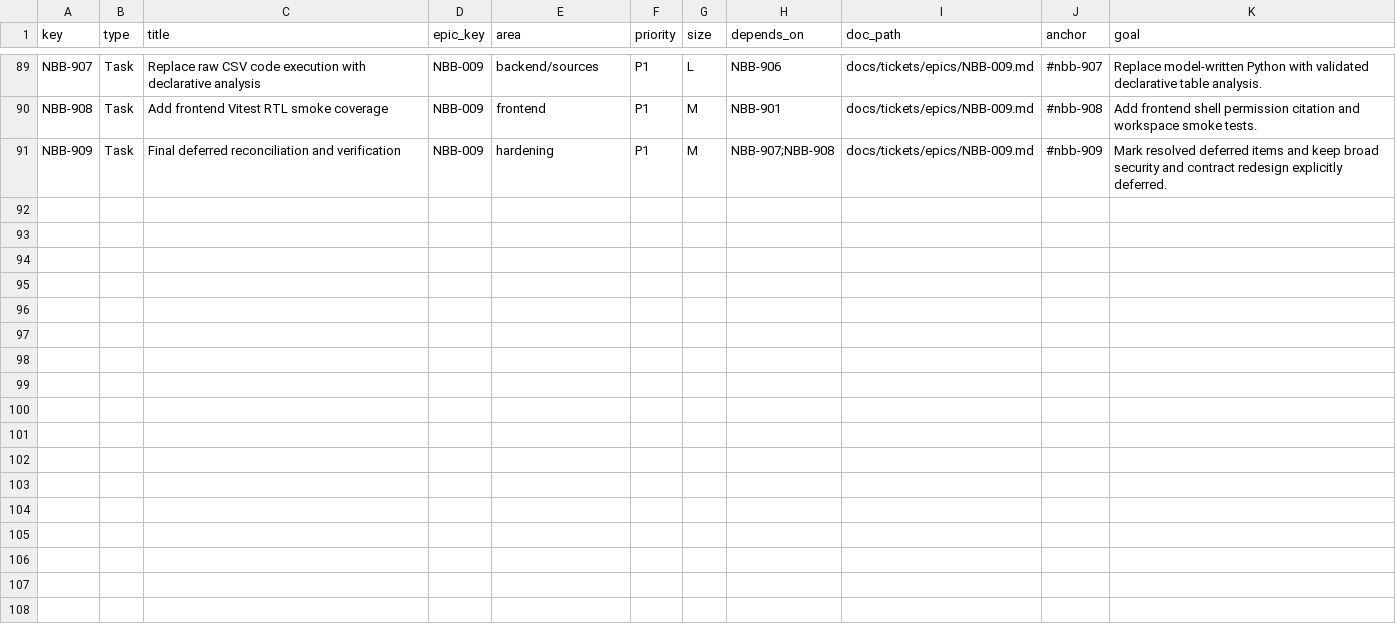
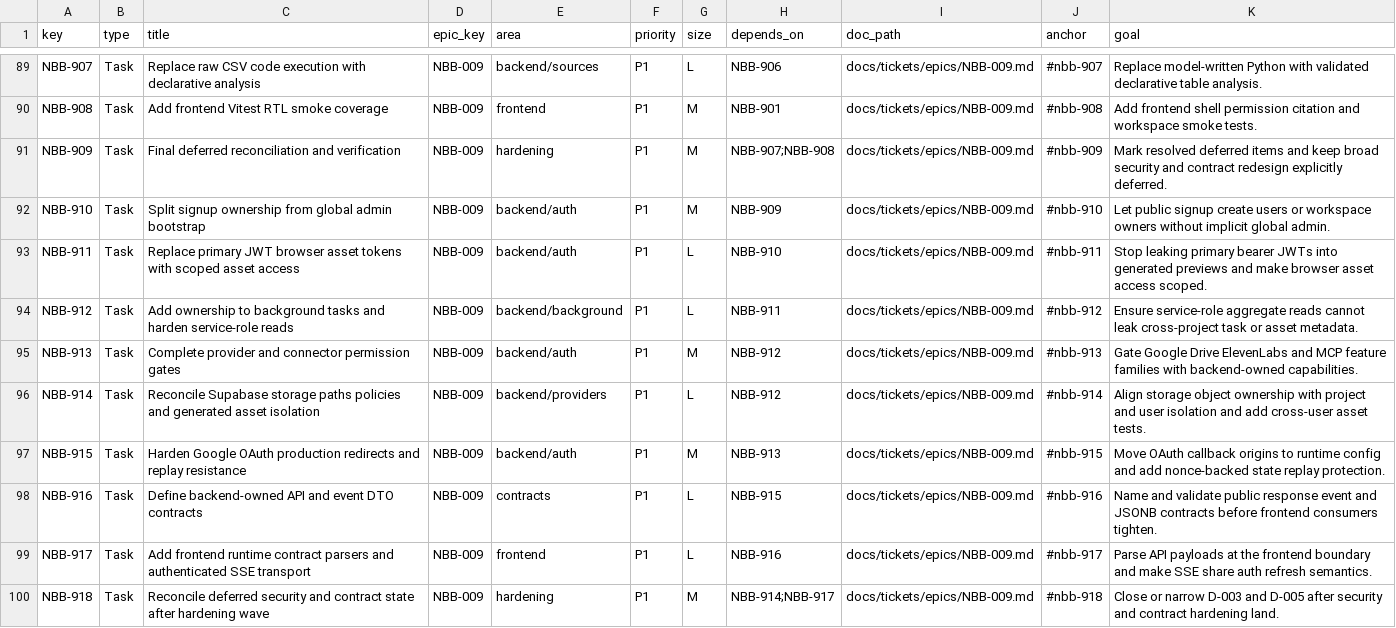
Before and after one commit to sour4bh/NoobBook, a CSV file: docs/tickets/tickets.csv, drawn as a sheet; only a part is shown, gaps mark what is left out.

Commit message:
Register deferred hardening wave for NBB-910 through NBB-918

```diff
--- a/docs/tickets/tickets.csv
+++ b/docs/tickets/tickets.csv
@@ -91 +91,10 @@ NBB-908,Task,Add frontend Vitest RTL smoke coverage,NBB-009,frontend,P1,M,NBB-90
 NBB-909,Task,Final deferred reconciliation and verification,NBB-009,hardening,P1,M,NBB-907;NBB-908,docs/tickets/epics/NBB-009.md,#nbb-909,Mark resolved deferred items and keep broad security and contract redesign explicitly deferred.
+NBB-910,Task,Split signup ownership from global admin bootstrap,NBB-009,backend/auth,P1,M,NBB-909,docs/tickets/epics/NBB-009.md,#nbb-910,Let public signup create users or workspace owners without implicit global admin.
+NBB-911,Task,Replace primary JWT browser asset tokens with scoped asset access,NBB-009,backend/auth,P1,L,NBB-910,docs/tickets/epics/NBB-009.md,#nbb-911,Stop leaking primary bearer JWTs into generated previews and make browser asset access scoped.
+NBB-912,Task,Add ownership to background tasks and harden service-role reads,NBB-009,backend/background,P1,L,NBB-911,docs/tickets/epics/NBB-009.md,#nbb-912,Ensure service-role aggregate reads cannot leak cross-project task or asset metadata.
+NBB-913,Task,Complete provider and connector permission gates,NBB-009,backend/auth,P1,M,NBB-912,docs/tickets/epics/NBB-009.md,#nbb-913,Gate Google Drive ElevenLabs and MCP feature families with backend-owned capabilities.
+NBB-914,Task,Reconcile Supabase storage paths policies and generated asset isolation,NBB-009,backend/providers,P1,L,NBB-912,docs/tickets/epics/NBB-009.md,#nbb-914,Align storage object ownership with project and user isolation and add cross-user asset tests.
+NBB-915,Task,Harden Google OAuth production redirects and replay resistance,NBB-009,backend/auth,P1,M,NBB-913,docs/tickets/epics/NBB-009.md,#nbb-915,Move OAuth callback origins to runtime config and add nonce-backed state replay protection.
+NBB-916,Task,Define backend-owned API and event DTO contracts,NBB-009,contracts,P1,L,NBB-915,docs/tickets/epics/NBB-009.md,#nbb-916,Name and validate public response event and JSONB contracts before frontend consumers tighten.
+NBB-917,Task,Add frontend runtime contract parsers and authenticated SSE transport,NBB-009,frontend,P1,L,NBB-916,docs/tickets/epics/NBB-009.md,#nbb-917,Parse API payloads at the frontend boundary and make SSE share auth refresh semantics.
+NBB-918,Task,Reconcile deferred security and contract state after hardening wave,NBB-009,hardening,P1,M,NBB-914;NBB-917,docs/tickets/epics/NBB-009.md,#nbb-918,Close or narrow D-003 and D-005 after security and contract hardening land.
```
Also changed, not shown: 6 other files.
